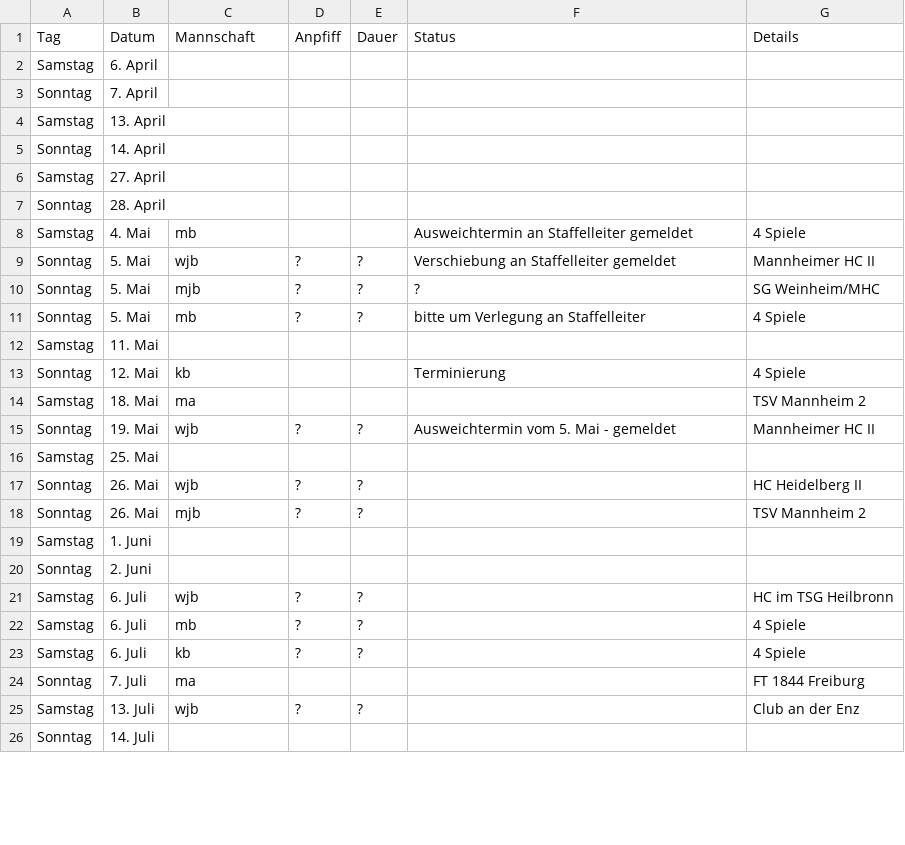
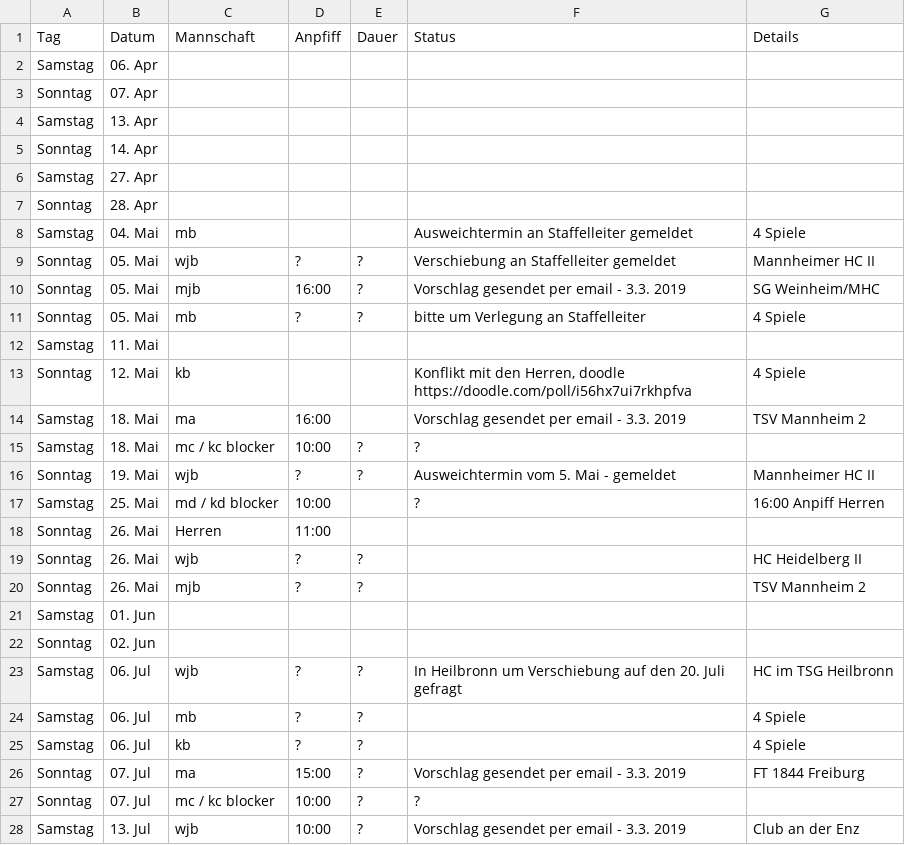
Before and after one commit to feldsaison/ka_feldsaison_2019, a CSV file: planung.csv, drawn as a sheet; only a part is shown; the diff covers the shown part only.

Commit message:
OSB, Anpfiffzeiten

```diff
--- a/planung.csv
+++ b/planung.csv
@@ -1,11 +1,11 @@
 Tag, Datum, Mannschaft, Anpfiff, Dauer, Status, Details
-Samstag, 6. April, , , , ,
-Sonntag, 7. April, , , , ,
-Samstag, 13. April, , , , ,
-Sonntag, 14. April, , , , ,
-Samstag, 27. April, , , , ,
-Sonntag, 28. April, , , , ,
-Samstag, 4. Mai, mb, , , Ausweichtermin an Staffelleiter gemeldet, 4 Spiele
-Sonntag, 5. Mai, wjb, ? , ?  , Verschiebung an Staffelleiter gemeldet , Mannheimer HC II		
-Sonntag, 5. Mai, mjb, ?, ?, ?, SG Weinheim/MHC
-Sonntag, 5. Mai, mb, ?, ?, bitte um Verlegung an Staffelleiter, 4 Spiele
+Samstag,06. Apr, , , , ,
+Sonntag,07. Apr, , , , ,
+Samstag,13. Apr, , , , ,
+Sonntag,14. Apr, , , , ,
+Samstag,27. Apr, , , , ,
+Sonntag,28. Apr, , , , ,
+Samstag,04. Mai, mb, , , Ausweichtermin an Staffelleiter gemeldet, 4 Spiele
+Sonntag,05. Mai, wjb, ? , ?  , Verschiebung an Staffelleiter gemeldet , Mannheimer HC II
+Sonntag,05. Mai, mjb,16:00, ?,Vorschlag gesendet per email - 3.3. 2019, SG Weinheim/MHC
+Sonntag,05. Mai, mb, ?, ?, bitte um Verlegung an Staffelleiter, 4 Spiele
@@ -13,2 +13,3 @@ Samstag, 11. Mai, , , , ,
-Sonntag, 12. Mai, kb, , , Terminierung , 4 Spiele
-Samstag, 18. Mai, ma, , , , TSV Mannheim 2
+Sonntag,12. Mai, kb, , ,"Konflikt mit den Herren, doodle https://doodle.com/poll/i56hx7ui7rkhpfva ", 4 Spiele
+Samstag,18. Mai, ma,16:00, ,Vorschlag gesendet per email - 3.3. 2019, TSV Mannheim 2
+Samstag,18. Mai,mc / kc blocker,10:00,?,?,
@@ -16 +17,2 @@ Sonntag, 19. Mai, wjb, ? , ?  , Ausweichtermin vom 5. Mai - gemeldet, Mannheimer
-Samstag, 25. Mai, , , , ,
+Samstag,25. Mai,md / kd blocker,10:00, ,?,16:00 Anpiff Herren
+Sonntag,26. Mai,Herren,11:00,,,
@@ -19,8 +21,8 @@ Sonntag, 26. Mai, mjb, ?, ?, , TSV Mannheim 2
-Samstag, 1. Juni, , , , ,
-Sonntag, 2. Juni, , , , ,
-Samstag, 6. Juli, wjb, ? , ?  ,  , HC im TSG Heilbronn		
-Samstag, 6. Juli, mb, ?, ?, , 4 Spiele
-Samstag, 6. Juli, kb, ?, ?, , 4 Spiele
-Sonntag, 7. Juli, ma, , , , FT 1844 Freiburg
-Samstag, 13. Juli, wjb, ? , ?  ,  , Club an der Enz					
-Sonntag, 14. Juli, , , , ,
+Samstag,01. Jun, , , , ,
+Sonntag,02. Jun, , , , ,
+Samstag,06. Jul, wjb, ? , ?  ,In Heilbronn um Verschiebung auf den 20. Juli gefragt, HC im TSG Heilbronn
+Samstag,06. Jul, mb, ?, ?, , 4 Spiele
+Samstag,06. Jul, kb, ?, ?, , 4 Spiele
+Sonntag,07. Jul, ma,15:00,?,Vorschlag gesendet per email - 3.3. 2019, FT 1844 Freiburg
+Sonntag,07. Jul,mc / kc blocker,10:00,?,?,
+Samstag,13. Jul, wjb,10:00, ?  ,Vorschlag gesendet per email - 3.3. 2019, Club an der Enz
```
Also changed, not shown: 5 added rows, 1 removed row and 17 edited cells elsewhere in this file.
